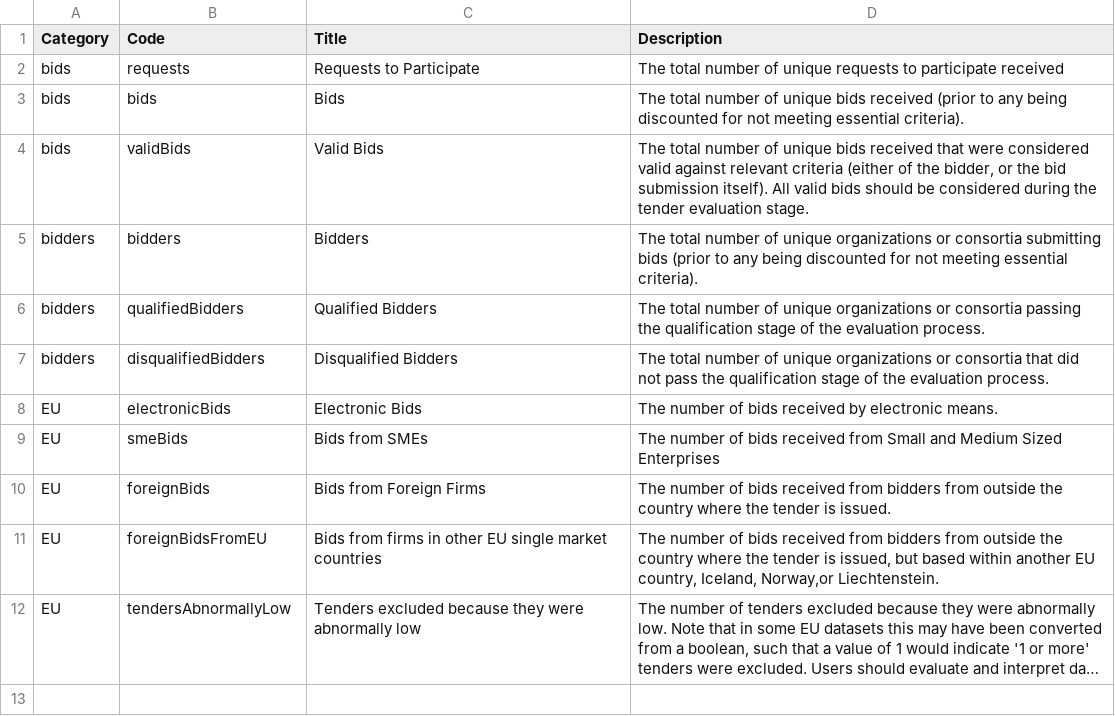
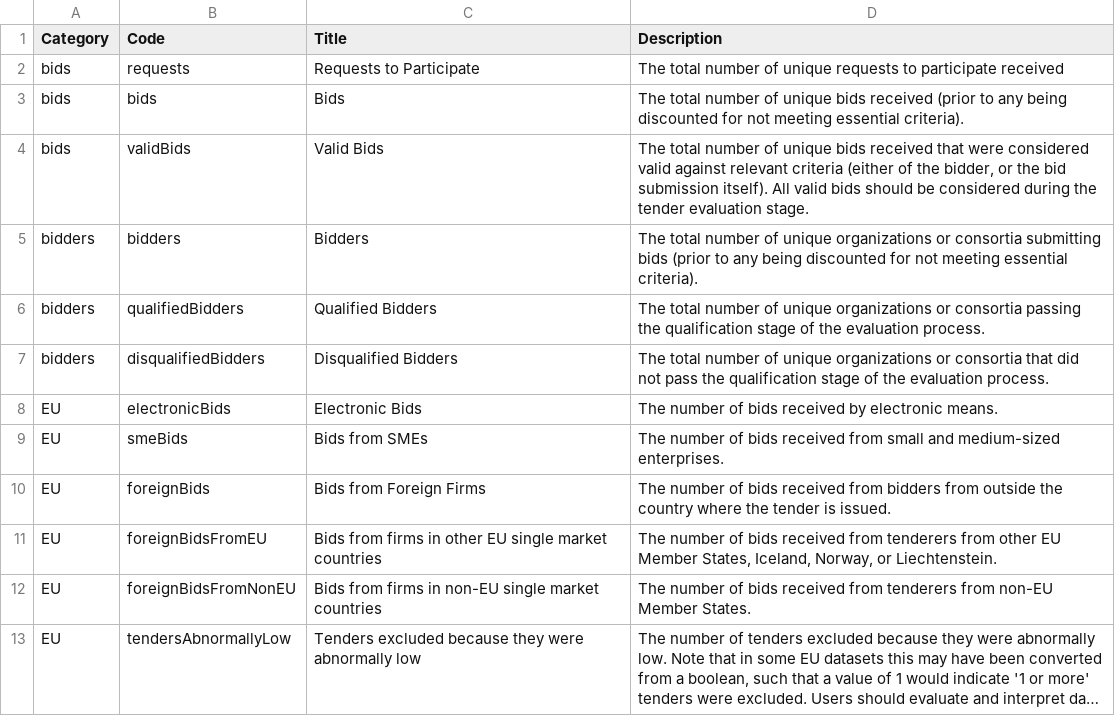
Before and after one commit to open-contracting-extensions/ocds_bid_extension, a CSV file: codelists/bidStatistics.csv, drawn as a sheet; long unchanged cells end in …; the diff names each change by its address in the sheet, - before the commit and + after, or states it on an @@ line.

Commit message:
Add foreignBidsFromNonEU, align EU codes with EU language, closes open-contracting/ocds-extensions#69

```diff
--- a/codelists/bidStatistics.csv
+++ b/codelists/bidStatistics.csv
-D9 (Description): …received from Small and Medium Sized Enterprises
+D9 (Description): …received from small and medium-sized enterprises.
-D11 (Description): …received from bidders from outside the country where the tender is issued, but based within another EU country, Iceland, Norway,or Liechtenstein.
+D11 (Description): …received from tenderers from other EU Member States, Iceland, Norway, or Liechtenstein.
+row 12: EU | foreignBidsFromNonEU | Bids from firms in non-EU single market countries | The number of bids received from tenderers from non-EU Member States.
```
